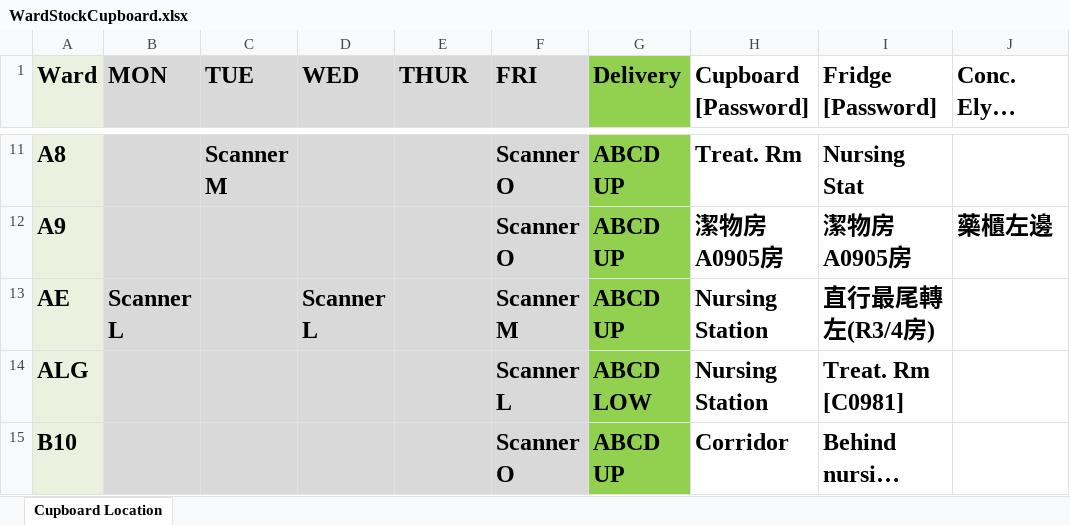
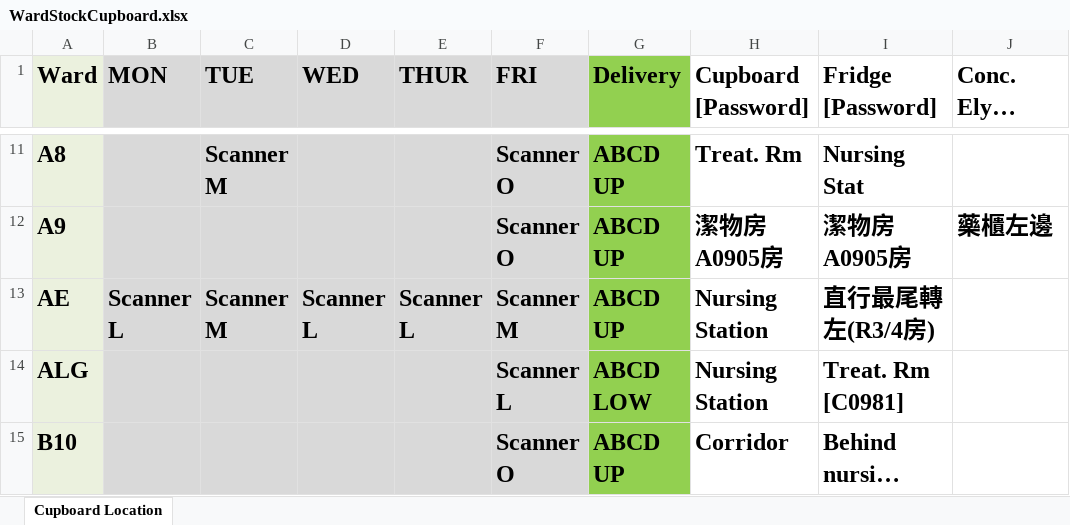
Before and after one commit to AlexCheung109/WardStockLocationCheck, an Excel workbook: WardStockCupboard.xlsx, sheet Cupboard Location, drawn as a sheet; only a part is shown, gaps mark what is left out; long unchanged cells end in …; values as stored, in another font and other column widths than the file's, no borders; the diff names each change by its address in the sheet, - before the commit and + after, or states it on an @@ line.

Commit message:
Update WardStockCupboard.xlsx

```diff
--- a/WardStockCupboard.xlsx (sheet Cupboard Location)
+++ b/WardStockCupboard.xlsx (sheet Cupboard Location)
-C13 (TUE): (empty)
+C13 (TUE): Scanner M
-E13 (THUR): (empty)
+E13 (THUR): Scanner L
```
